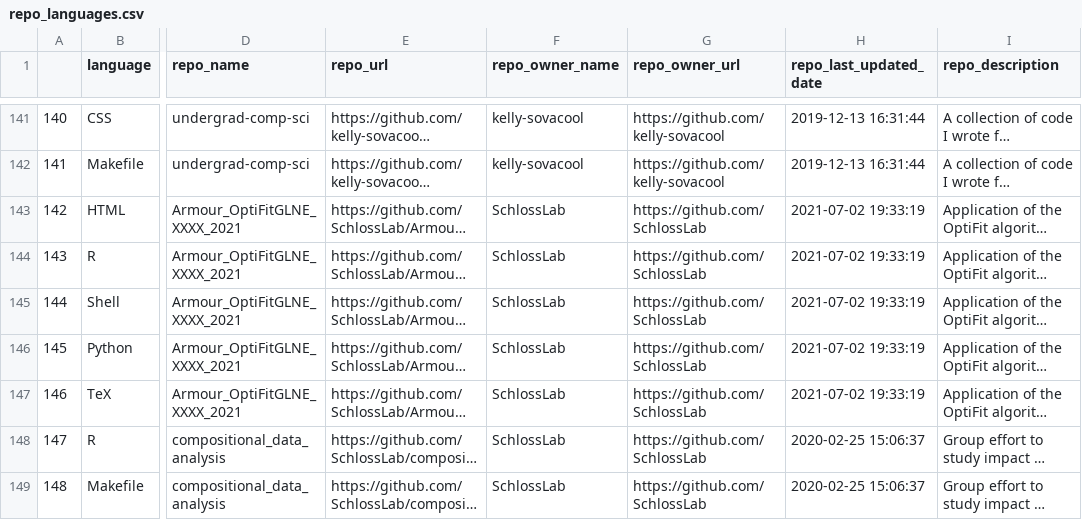
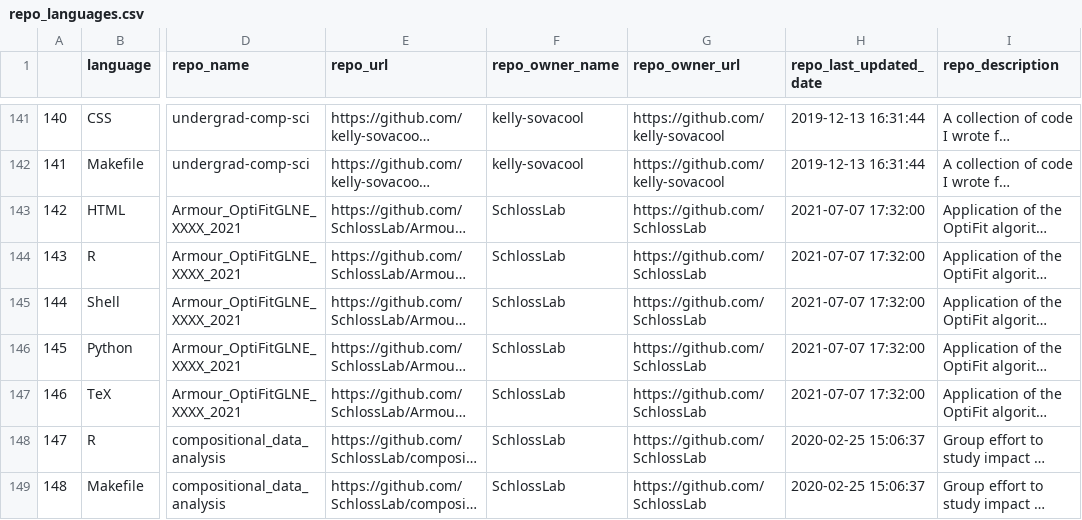
Before and after one commit to jsvanilla/meta-repo, a CSV file: data/repo_languages.csv, drawn as a sheet; only a part is shown, gaps mark what is left out; long unchanged cells end in …; the diff covers the shown part only; the diff names each change by its address in the sheet, - before the commit and + after, or states it on an @@ line.

```diff
--- a/data/repo_languages.csv
+++ b/data/repo_languages.csv
-H143:H147 (repo_last_updated_date): 2021-07-02 19:33:19
+H143:H147 (repo_last_updated_date): 2021-07-07 17:32:00
```
Also changed, not shown: 15 edited cells elsewhere in this file, 4 other files.
